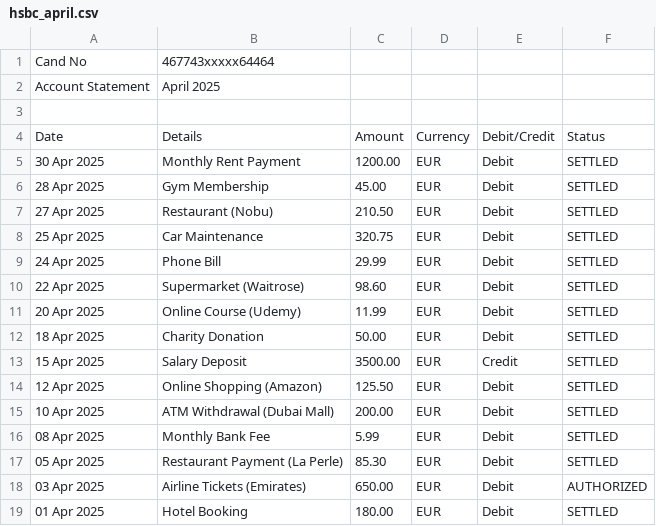
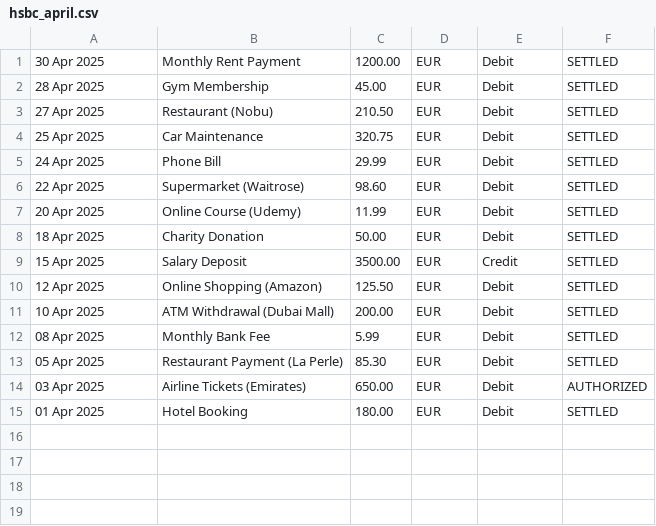
Before and after one commit to Natallllyyy333/finance_manager, a CSV file: hsbc_april.csv, drawn as a sheet; the diff names each change by its address in the sheet, - before the commit and + after, or states it on an @@ line.

Commit message:
add rows date, name, amount, create a variable transaction and print it, edit csv files

```diff
--- a/hsbc_april.csv
+++ b/hsbc_april.csv
-row 1: Cand No | 467743xxxxx64464
-row 2: Account Statement | April 2025
-row 3: (empty)
-row 4: Date | Details | Amount | Currency | Debit/Credit | Status
```
Also changed, not shown: hsbc_march.csv, hsbc_may.csv, 2 other files.
